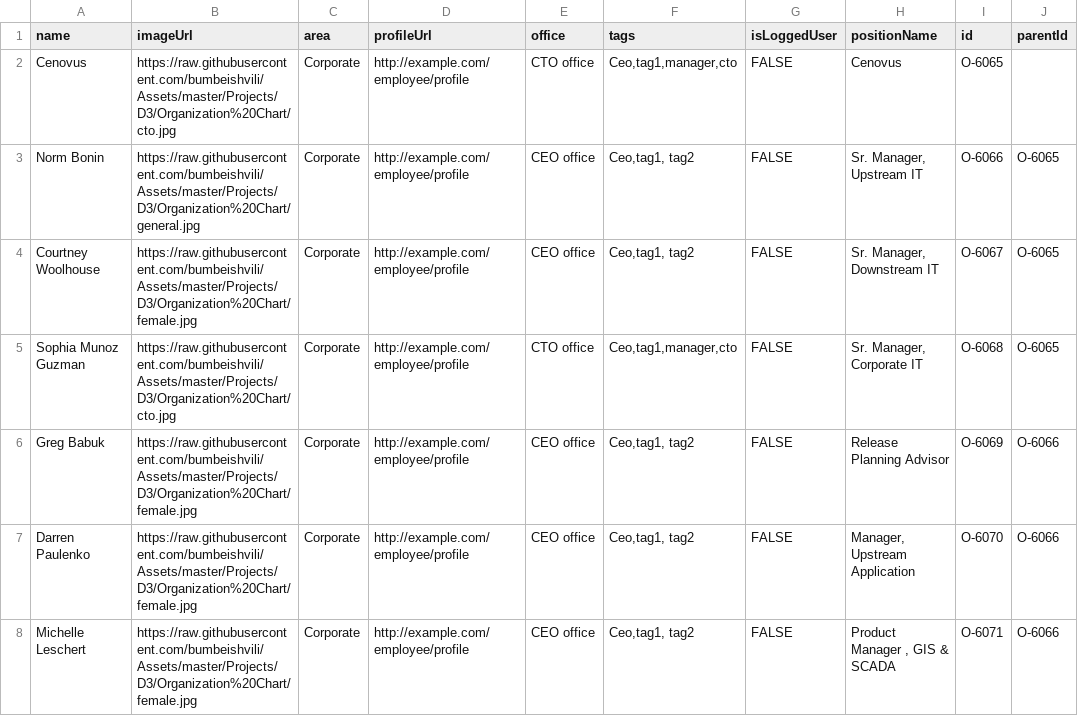
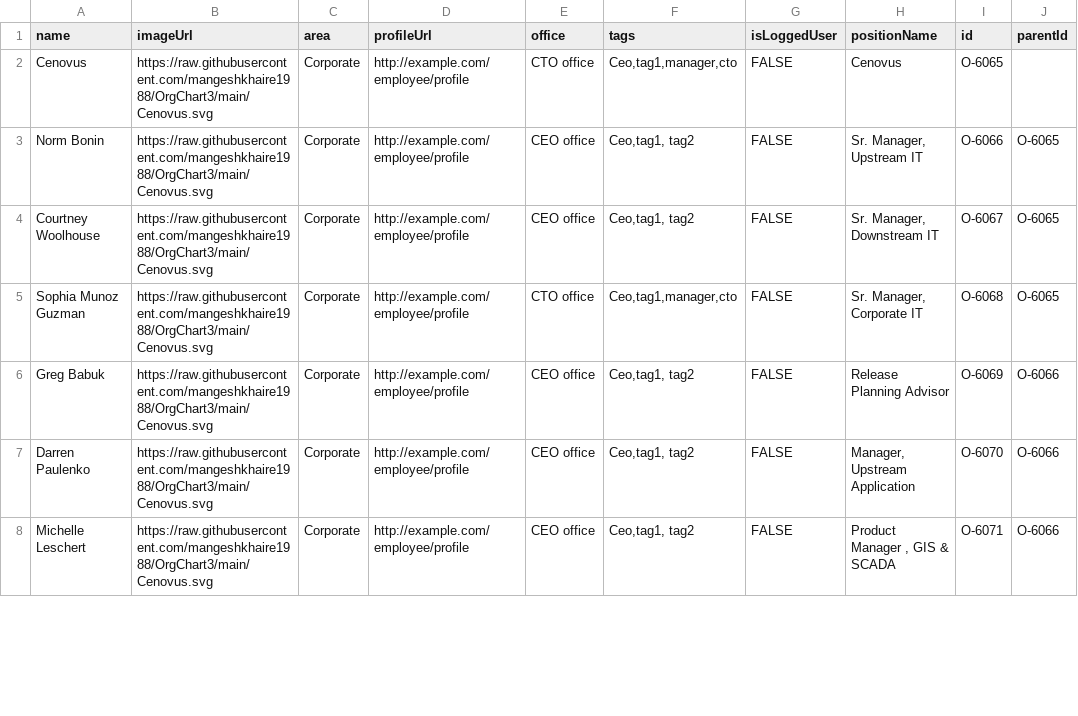
Before and after one commit to mangeshkhaire1988/OrgChart3, a CSV file: org.csv, drawn as a sheet; only a part is shown; the diff covers the shown part only; the diff names each change by its address in the sheet, - before the commit and + after, or states it on an @@ line.

Commit message:
Add files via upload

```diff
--- a/org.csv
+++ b/org.csv
-B2 (imageUrl): https://raw.githubusercontent.com/bumbeishvili/Assets/master/Projects/D3/Organization%20Chart/cto.jpg
+B2 (imageUrl): https://raw.githubusercontent.com/mangeshkhaire1988/OrgChart3/main/Cenovus.svg
-B3 (imageUrl): https://raw.githubusercontent.com/bumbeishvili/Assets/master/Projects/D3/Organization%20Chart/general.jpg
+B3 (imageUrl): https://raw.githubusercontent.com/mangeshkhaire1988/OrgChart3/main/Cenovus.svg
-B4 (imageUrl): https://raw.githubusercontent.com/bumbeishvili/Assets/master/Projects/D3/Organization%20Chart/female.jpg
+B4 (imageUrl): https://raw.githubusercontent.com/mangeshkhaire1988/OrgChart3/main/Cenovus.svg
-B5 (imageUrl): https://raw.githubusercontent.com/bumbeishvili/Assets/master/Projects/D3/Organization%20Chart/cto.jpg
+B5 (imageUrl): https://raw.githubusercontent.com/mangeshkhaire1988/OrgChart3/main/Cenovus.svg
-B6:B8 (imageUrl): https://raw.githubusercontent.com/bumbeishvili/Assets/master/Projects/D3/Organization%20Chart/female.jpg
+B6:B8 (imageUrl): https://raw.githubusercontent.com/mangeshkhaire1988/OrgChart3/main/Cenovus.svg
```
Also changed, not shown: 36 edited cells elsewhere in this file.
